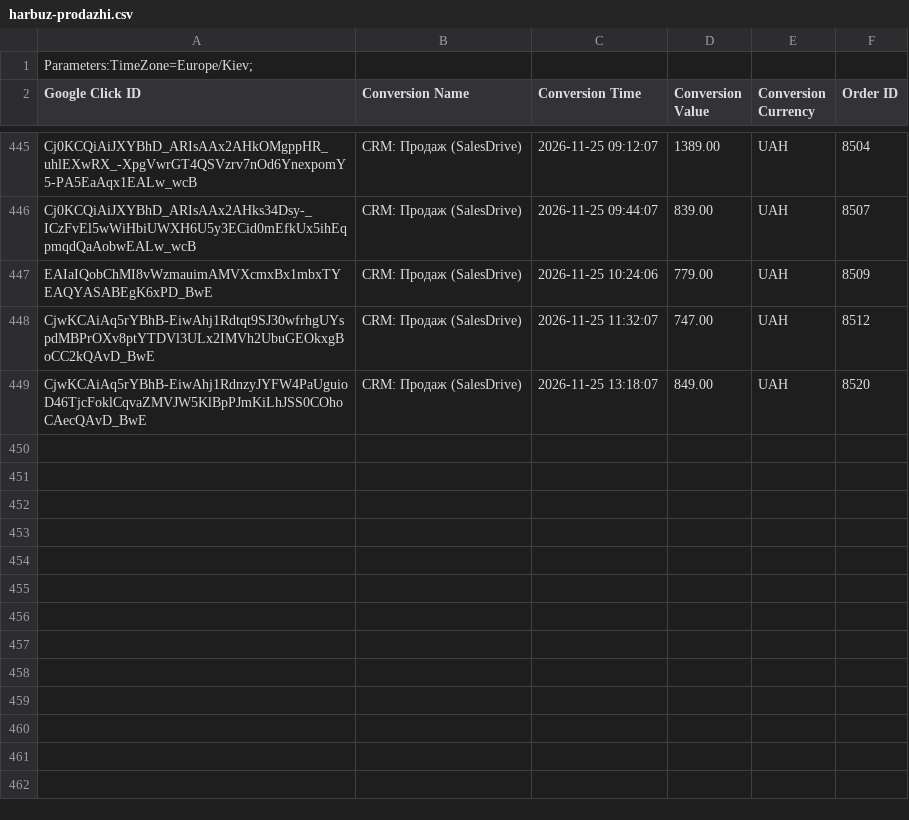
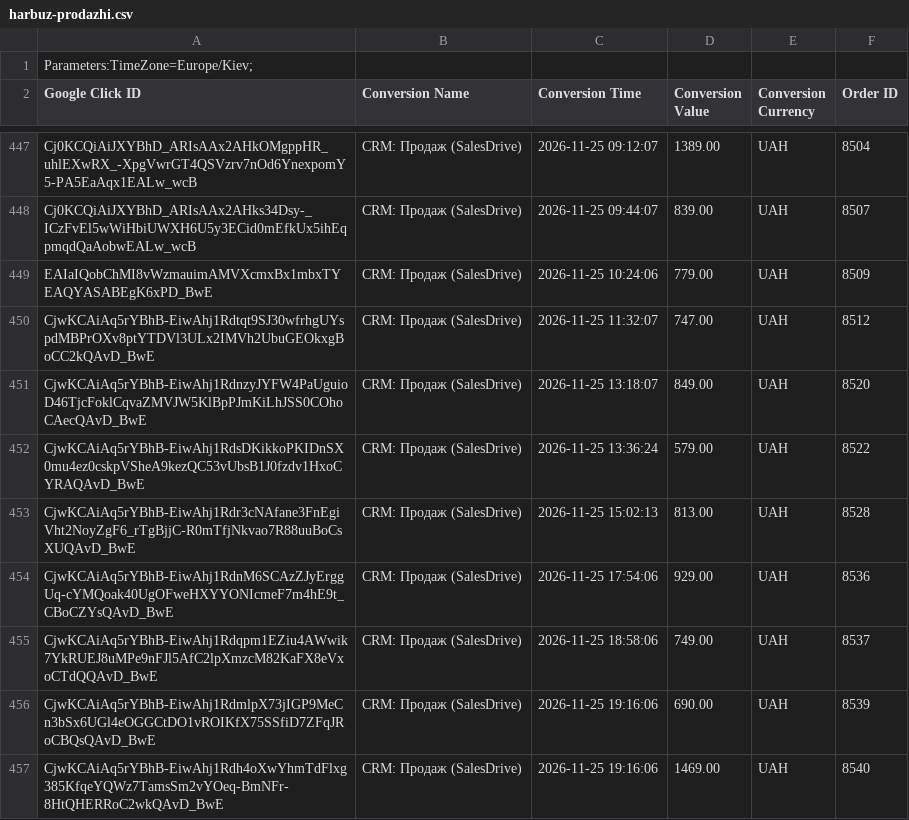
Before and after one commit to enagrosvit-beep/pub, a CSV file: konversii/harbuz-prodazhi.csv, drawn as a sheet; only a part is shown, gaps mark what is left out; the diff covers the shown part only; the diff names each change by its address in the sheet, - before the commit and + after, or states it on an @@ line.

```diff
--- a/konversii/harbuz-prodazhi.csv
+++ b/konversii/harbuz-prodazhi.csv
+row 452: CjwKCAiAq5rYBhB-EiwAhj1RdsDKikkoPKIDnSX0mu4ez0cskpVSheA9kezQC53vUbsB1J0fzdv1HxoCYRAQAvD_BwE | CRM: Продаж (SalesDrive) | 2026-11-25 13:36:24 | 579.00 | UAH | 8522
+row 453: CjwKCAiAq5rYBhB-EiwAhj1Rdr3cNAfane3FnEgiVht2NoyZgF6_rTgBjjC-R0mTfjNkvao7R88uuBoCsXUQAvD_BwE | CRM: Продаж (SalesDrive) | 2026-11-25 15:02:13 | 813.00 | UAH | 8528
+row 454: CjwKCAiAq5rYBhB-EiwAhj1RdnM6SCAzZJyErggUq-cYMQoak40UgOFweHXYYONIcmeF7m4hE9t_CBoCZYsQAvD_BwE | CRM: Продаж (SalesDrive) | 2026-11-25 17:54:06 | 929.00 | UAH | 8536
+row 455: CjwKCAiAq5rYBhB-EiwAhj1Rdqpm1EZiu4AWwik7YkRUEJ8uMPe9nFJl5AfC2lpXmzcM82KaFX8eVxoCTdQQAvD_BwE | CRM: Продаж (SalesDrive) | 2026-11-25 18:58:06 | 749.00 | UAH | 8537
+row 456: CjwKCAiAq5rYBhB-EiwAhj1RdmlpX73jIGP9MeCn3bSx6UGl4eOGGCtDO1vROIKfX75SSfiD7ZFqJRoCBQsQAvD_BwE | CRM: Продаж (SalesDrive) | 2026-11-25 19:16:06 | 690.00 | UAH | 8539
+row 457: CjwKCAiAq5rYBhB-EiwAhj1Rdh4oXwYhmTdFlxg385KfqeYQWz7TamsSm2vYOeq-BmNFr-8HtQHERRoC2wkQAvD_BwE | CRM: Продаж (SalesDrive) | 2026-11-25 19:16:06 | 1469.00 | UAH | 8540
```
Also changed, not shown: 10 added rows and 2 removed rows elsewhere in this file, konversii/edim-prodazhi.csv, konversii/harbuz-teg-koryhuvannya.csv, 2 other files.
